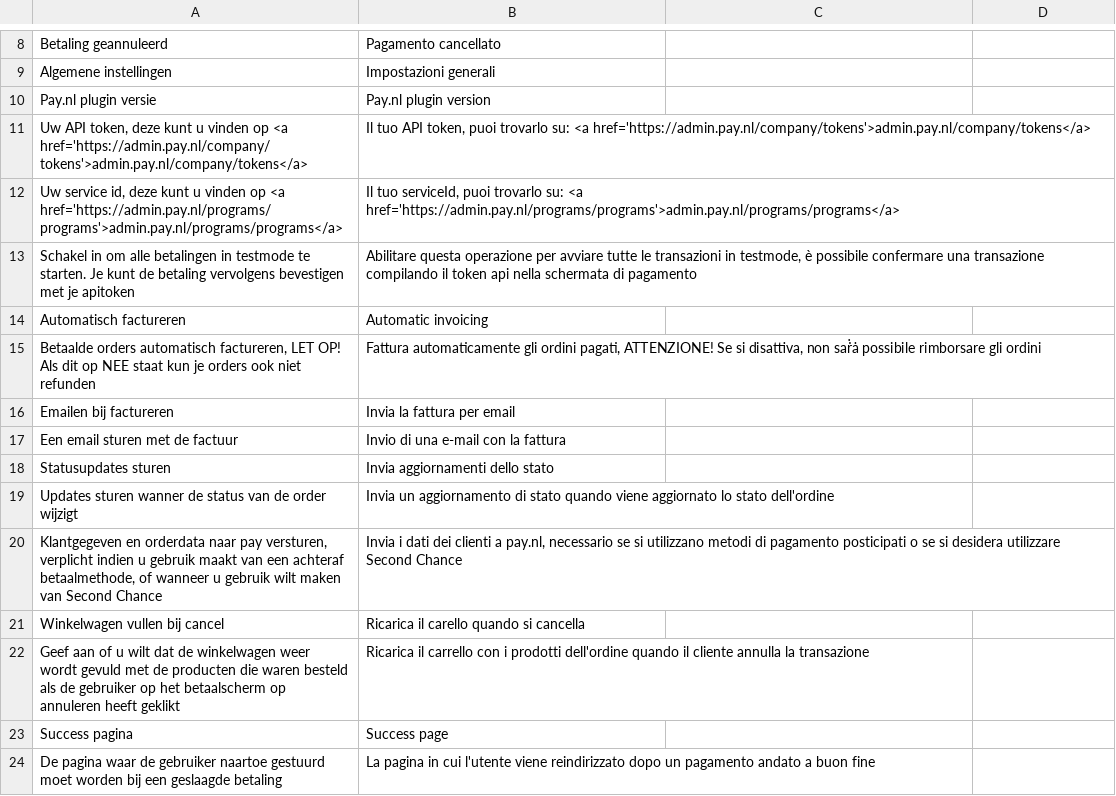
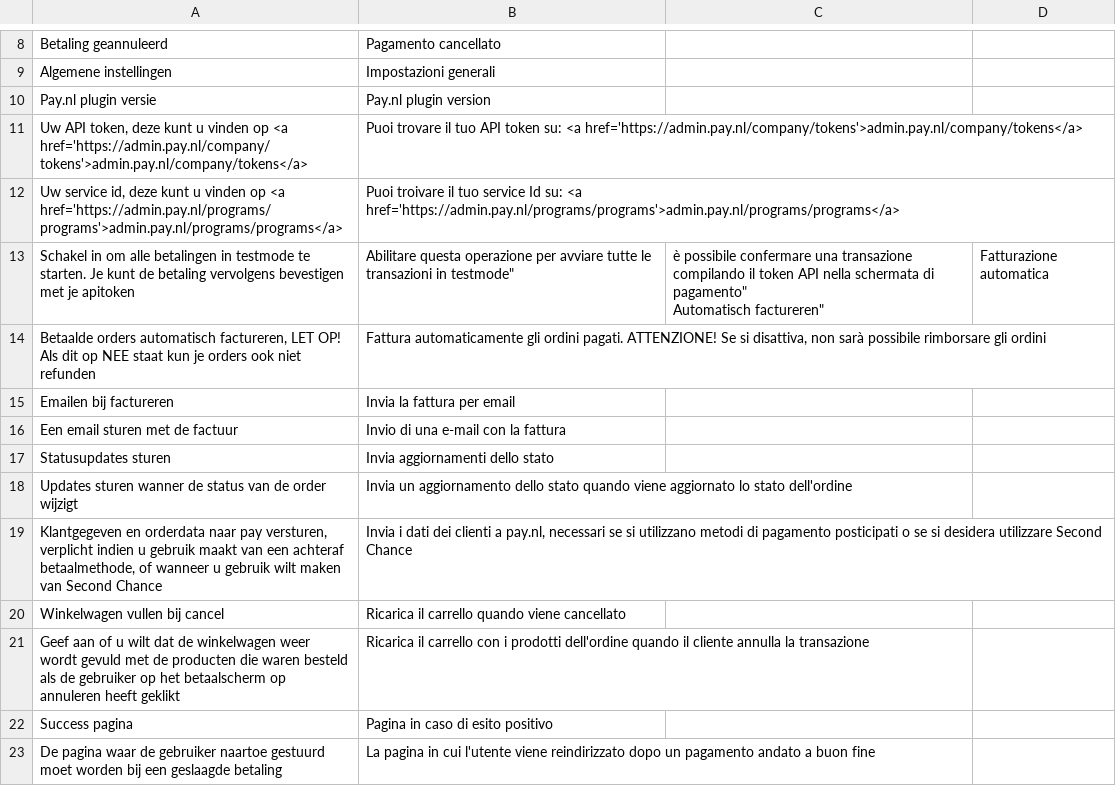
Before and after one commit to paynl/magento-plugin, a CSV file: app/locale/it_IT/Pay_Payment.csv, drawn as a sheet; only a part is shown, gaps mark what is left out; the diff covers the shown part only.

Commit message:
Fix type in italian translation

```diff
--- a/app/locale/it_IT/Pay_Payment.csv
+++ b/app/locale/it_IT/Pay_Payment.csv
@@ -10,7 +10,7 @@
 "Pay.nl plugin versie","Pay.nl plugin version"
-"Uw API token, deze kunt u vinden op <a href='https://admin.pay.nl/company/tokens'>admin.pay.nl/company/tokens</a>","Il tuo API token, puoi trovarlo su: <a href='https://admin.pay.nl/company/tokens'>admin.pay.nl/company/tokens</a>"
-"Uw service id, deze kunt u vinden op <a href='https://admin.pay.nl/programs/programs'>admin.pay.nl/programs/programs</a>","Il tuo serviceId, puoi trovarlo su: <a href='https://admin.pay.nl/programs/programs'>admin.pay.nl/programs/programs</a>"
-"Schakel in om alle betalingen in testmode te starten. Je kunt de betaling vervolgens bevestigen met je apitoken","Abilitare questa operazione per avviare tutte le transazioni in testmode, è possibile confermare una transazione compilando il token api nella schermata di pagamento"
-"Automatisch factureren","Automatic invoicing"
-"Betaalde orders automatisch factureren, LET OP! Als dit op NEE staat kun je orders ook niet refunden","Fattura automaticamente gli ordini pagati, ATTENZIONE! Se si disattiva, non saṙ̇ȧ possibile rimborsare gli ordini"
+"Uw API token, deze kunt u vinden op <a href='https://admin.pay.nl/company/tokens'>admin.pay.nl/company/tokens</a>","Puoi trovare il tuo API token su: <a href='https://admin.pay.nl/company/tokens'>admin.pay.nl/company/tokens</a>"
+"Uw service id, deze kunt u vinden op <a href='https://admin.pay.nl/programs/programs'>admin.pay.nl/programs/programs</a>","Puoi troivare il tuo service Id su: <a href='https://admin.pay.nl/programs/programs'>admin.pay.nl/programs/programs</a>"
+"Schakel in om alle betalingen in testmode te starten. Je kunt de betaling vervolgens bevestigen met je apitoken",""Abilitare questa operazione per avviare tutte le transazioni in testmode"," è possibile confermare una transazione compilando il token API nella schermata di pagamento""
+"Automatisch factureren","Fatturazione automatica"
+"Betaalde orders automatisch factureren, LET OP! Als dit op NEE staat kun je orders ook niet refunden","Fattura automaticamente gli ordini pagati. ATTENZIONE! Se si disattiva, non sarà possibile rimborsare gli ordini"
 "Emailen bij factureren","Invia la fattura per email"
@@ -18,7 +18,7 @@
 "Statusupdates sturen","Invia aggiornamenti dello stato"
-"Updates sturen wanner de status van de order wijzigt","Invia un aggiornamento di stato quando viene aggiornato lo stato dell'ordine"
-"Klantgegeven en orderdata naar pay versturen, verplicht indien u gebruik maakt van een achteraf betaalmethode, of wanneer u gebruik wilt maken van Second Chance","Invia i dati dei clienti a pay.nl, necessario se si utilizzano metodi di pagamento posticipati o se si desidera utilizzare Second Chance"
-"Winkelwagen vullen bij cancel","Ricarica il carello quando si cancella"
+"Updates sturen wanner de status van de order wijzigt","Invia un aggiornamento dello stato quando viene aggiornato lo stato dell'ordine"
+"Klantgegeven en orderdata naar pay versturen, verplicht indien u gebruik maakt van een achteraf betaalmethode, of wanneer u gebruik wilt maken van Second Chance","Invia i dati dei clienti a pay.nl, necessari se si utilizzano metodi di pagamento posticipati o se si desidera utilizzare Second Chance"
+"Winkelwagen vullen bij cancel","Ricarica il carrello quando viene cancellato"
 "Geef aan of u wilt dat de winkelwagen weer wordt gevuld met de producten die waren besteld als de gebruiker op het betaalscherm op annuleren heeft geklikt","Ricarica il carrello con i prodotti dell'ordine quando il cliente annulla la transazione"
-"Success pagina","Success page"
+"Success pagina","Pagina in caso di esito positivo"
 "De pagina waar de gebruiker naartoe gestuurd moet worden bij een geslaagde betaling","La pagina in cui l'utente viene reindirizzato dopo un pagamento andato a buon fine"
```
Also changed, not shown: 27 edited cells elsewhere in this file.
